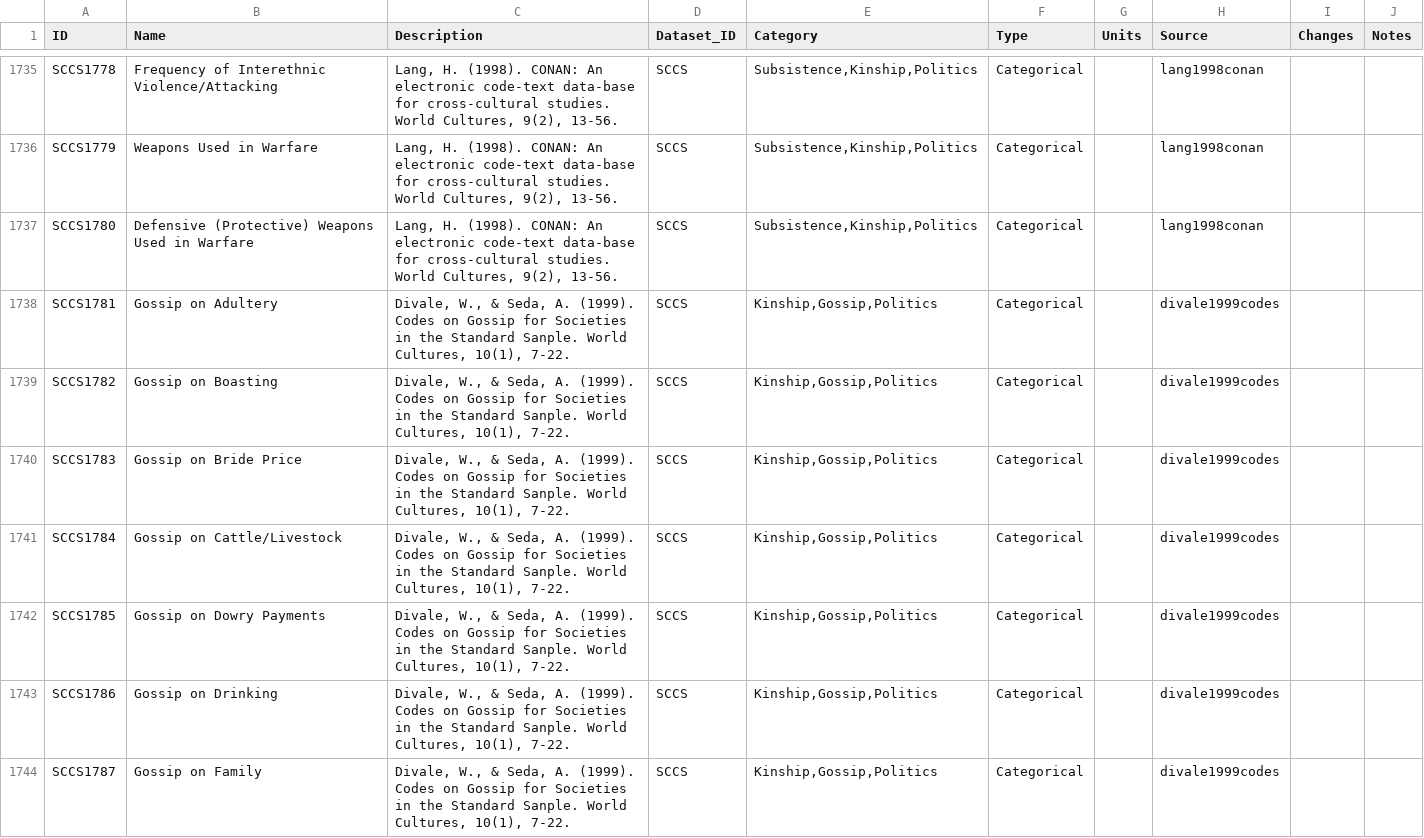
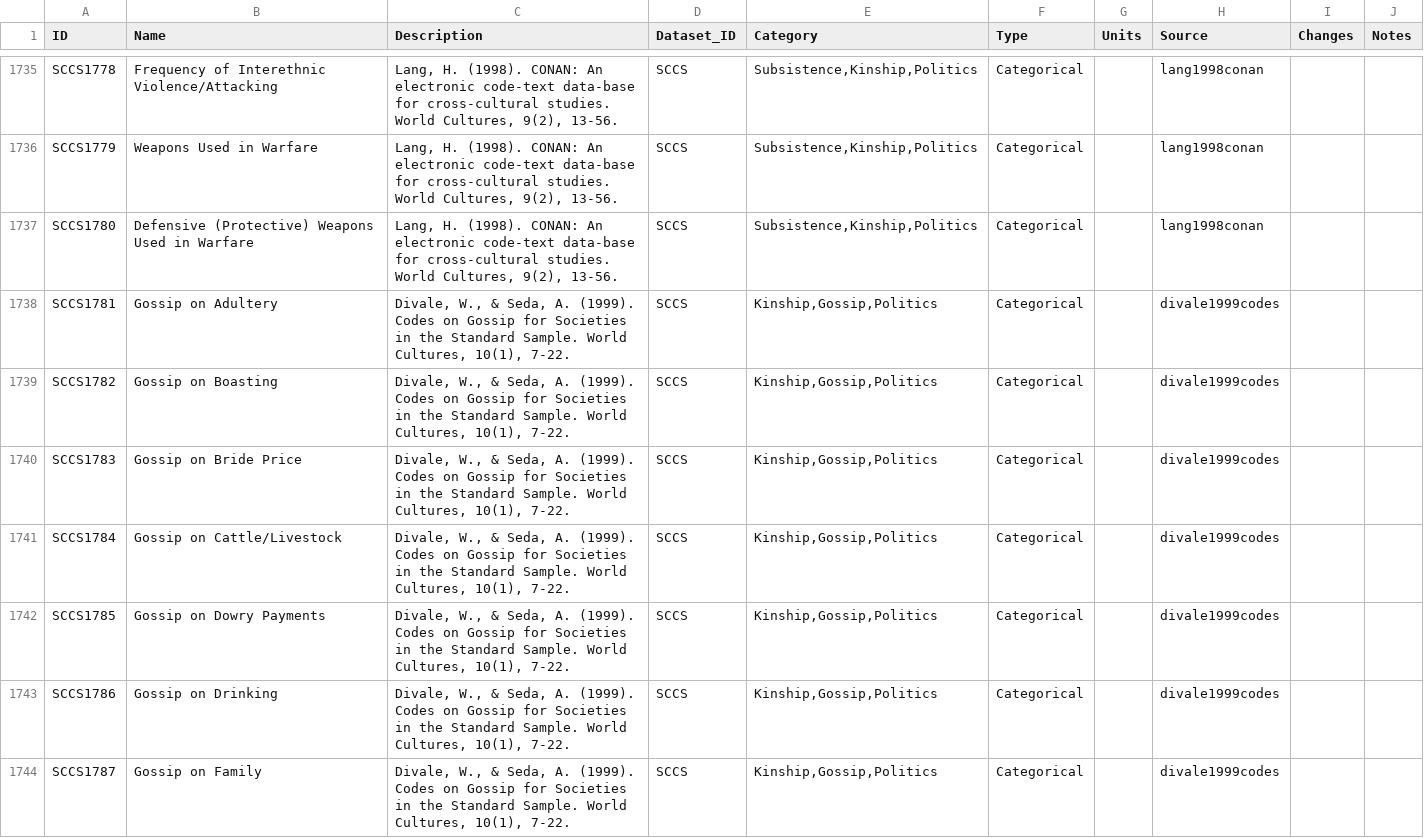
Before and after one commit to D-PLACE/dplace-cldf, a CSV file: cldf/parameters.csv, drawn as a sheet; only a part is shown, gaps mark what is left out; the diff covers the shown part only.

```diff
--- a/cldf/parameters.csv
+++ b/cldf/parameters.csv
@@ -1921,8 +1921,8 @@ SCCS1779,Weapons Used in Warfare,"Lang, H. (1998). CONAN: An electronic code-tex
 SCCS1780,Defensive (Protective) Weapons Used in Warfare,"Lang, H. (1998). CONAN: An electronic code-text data-base for cross-cultural studies. World Cultures, 9(2), 13-56.",SCCS,"Subsistence,Kinship,Politics",Categorical,,lang1998conan,,
-SCCS1781,Gossip on Adultery,"Divale, W., & Seda, A. (1999). Codes on Gossip for Societies in the Standard Sanple. World Cultures, 10(1), 7-22.",SCCS,"Kinship,Gossip,Politics",Categorical,,divale1999codes,,
-SCCS1782,Gossip on Boasting,"Divale, W., & Seda, A. (1999). Codes on Gossip for Societies in the Standard Sanple. World Cultures, 10(1), 7-22.",SCCS,"Kinship,Gossip,Politics",Categorical,,divale1999codes,,
-SCCS1783,Gossip on Bride Price,"Divale, W., & Seda, A. (1999). Codes on Gossip for Societies in the Standard Sanple. World Cultures, 10(1), 7-22.",SCCS,"Kinship,Gossip,Politics",Categorical,,divale1999codes,,
-SCCS1784,Gossip on Cattle/Livestock,"Divale, W., & Seda, A. (1999). Codes on Gossip for Societies in the Standard Sanple. World Cultures, 10(1), 7-22.",SCCS,"Kinship,Gossip,Politics",Categorical,,divale1999codes,,
-SCCS1785,Gossip on Dowry Payments,"Divale, W., & Seda, A. (1999). Codes on Gossip for Societies in the Standard Sanple. World Cultures, 10(1), 7-22.",SCCS,"Kinship,Gossip,Politics",Categorical,,divale1999codes,,
-SCCS1786,Gossip on Drinking,"Divale, W., & Seda, A. (1999). Codes on Gossip for Societies in the Standard Sanple. World Cultures, 10(1), 7-22.",SCCS,"Kinship,Gossip,Politics",Categorical,,divale1999codes,,
-SCCS1787,Gossip on Family,"Divale, W., & Seda, A. (1999). Codes on Gossip for Societies in the Standard Sanple. World Cultures, 10(1), 7-22.",SCCS,"Kinship,Gossip,Politics",Categorical,,divale1999codes,,
+SCCS1781,Gossip on Adultery,"Divale, W., & Seda, A. (1999). Codes on Gossip for Societies in the Standard Sample. World Cultures, 10(1), 7-22.",SCCS,"Kinship,Gossip,Politics",Categorical,,divale1999codes,,
+SCCS1782,Gossip on Boasting,"Divale, W., & Seda, A. (1999). Codes on Gossip for Societies in the Standard Sample. World Cultures, 10(1), 7-22.",SCCS,"Kinship,Gossip,Politics",Categorical,,divale1999codes,,
+SCCS1783,Gossip on Bride Price,"Divale, W., & Seda, A. (1999). Codes on Gossip for Societies in the Standard Sample. World Cultures, 10(1), 7-22.",SCCS,"Kinship,Gossip,Politics",Categorical,,divale1999codes,,
+SCCS1784,Gossip on Cattle/Livestock,"Divale, W., & Seda, A. (1999). Codes on Gossip for Societies in the Standard Sample. World Cultures, 10(1), 7-22.",SCCS,"Kinship,Gossip,Politics",Categorical,,divale1999codes,,
+SCCS1785,Gossip on Dowry Payments,"Divale, W., & Seda, A. (1999). Codes on Gossip for Societies in the Standard Sample. World Cultures, 10(1), 7-22.",SCCS,"Kinship,Gossip,Politics",Categorical,,divale1999codes,,
+SCCS1786,Gossip on Drinking,"Divale, W., & Seda, A. (1999). Codes on Gossip for Societies in the Standard Sample. World Cultures, 10(1), 7-22.",SCCS,"Kinship,Gossip,Politics",Categorical,,divale1999codes,,
+SCCS1787,Gossip on Family,"Divale, W., & Seda, A. (1999). Codes on Gossip for Societies in the Standard Sample. World Cultures, 10(1), 7-22.",SCCS,"Kinship,Gossip,Politics",Categorical,,divale1999codes,,
```
Also changed, not shown: 27 edited cells elsewhere in this file, cldf/codes.csv, cldf/languages.csv, 2 other files.
